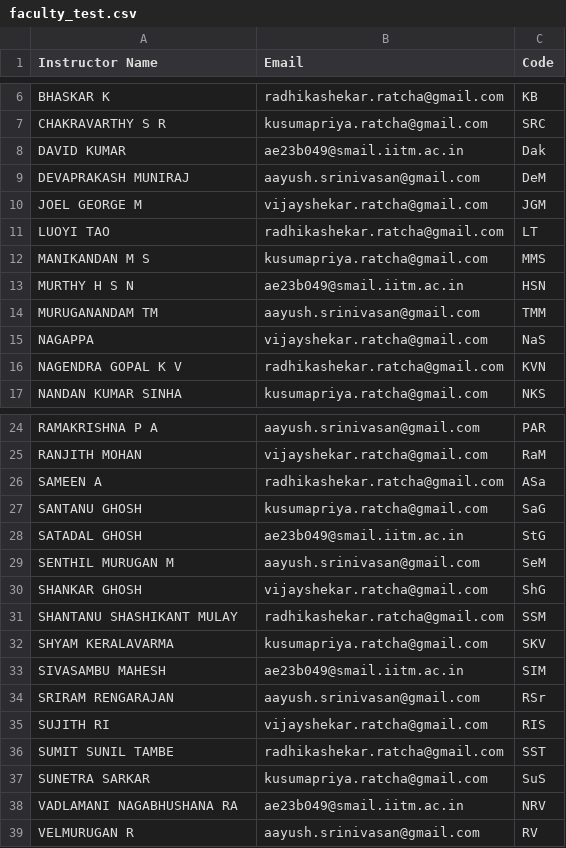
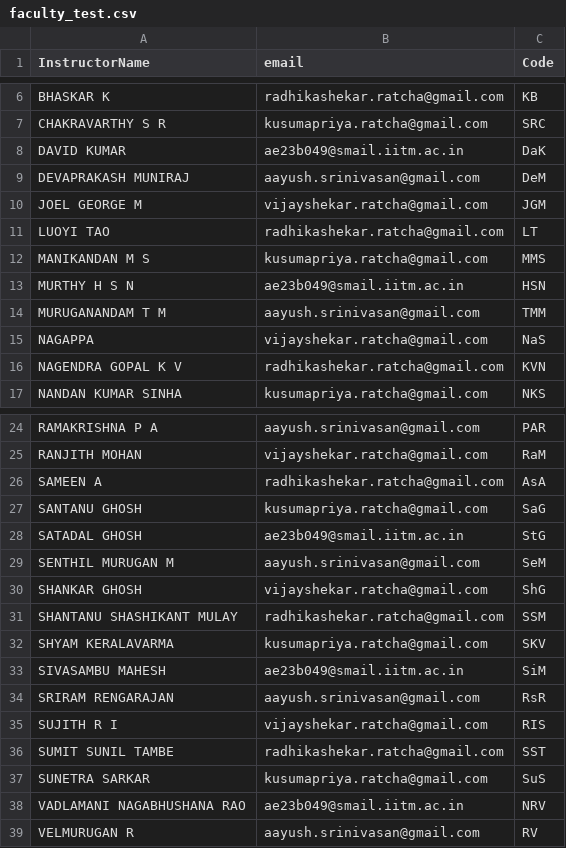
Before and after one commit to R-KusumaPriya/ta-allocator, a CSV file: faculty_test.csv, drawn as a sheet; only a part is shown, gaps mark what is left out; the diff names each change by its address in the sheet, - before the commit and + after, or states it on an @@ line.

```diff
--- a/faculty_test.csv
+++ b/faculty_test.csv
-A1: Instructor Name
+A1: InstructorName
-B1: Email
+B1: email
-C8 (Code): Dak
+C8 (Code): DaK
-A14 (InstructorName): MURUGANANDAM TM
+A14 (InstructorName): MURUGANANDAM T M
-C26 (Code): ASa
+C26 (Code): AsA
-C33 (Code): SIM
+C33 (Code): SiM
-C34 (Code): RSr
+C34 (Code): RsR
-A35 (InstructorName): SUJITH RI
+A35 (InstructorName): SUJITH R I
-A38 (InstructorName): VADLAMANI NAGABHUSHANA RA
+A38 (InstructorName): VADLAMANI NAGABHUSHANA RAO
```
Also changed, not shown: courses_test.csv, preferences_test.csv, 10 other files.
